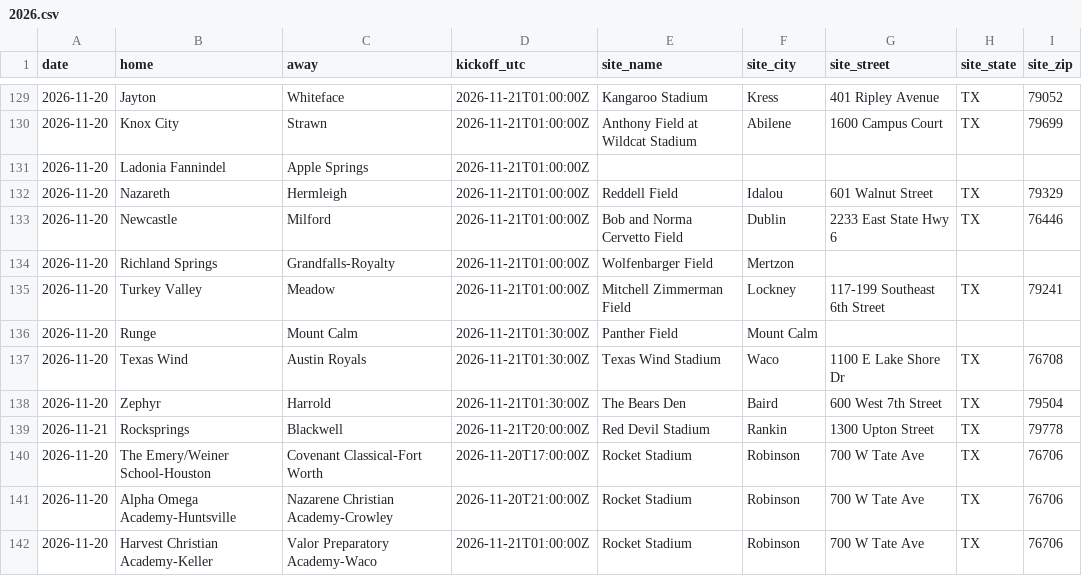
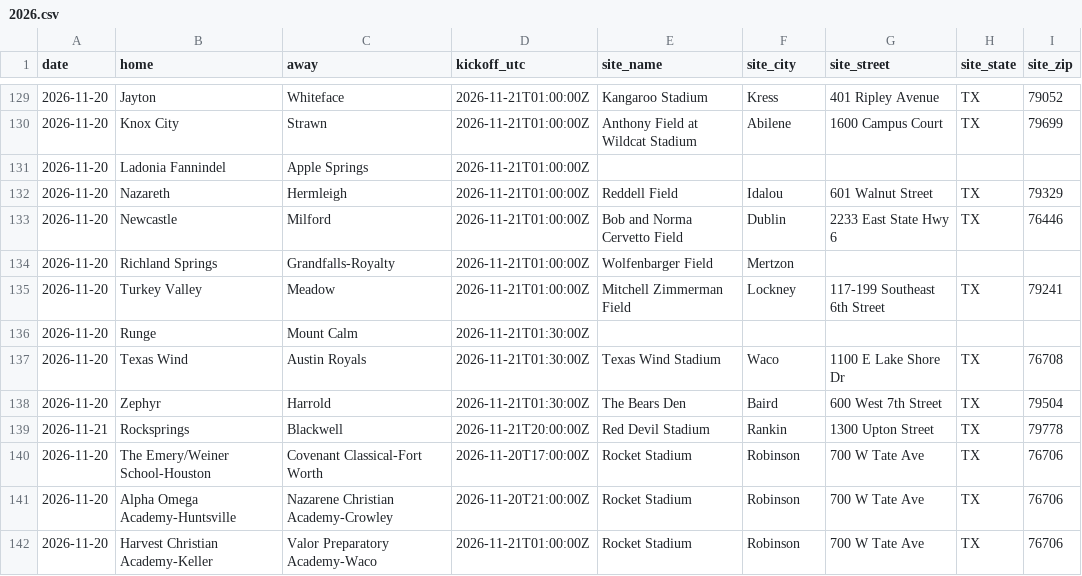
Before and after one commit to txsixman/txsixmanfootball, a CSV file: data/seed/game-details/2026.csv, drawn as a sheet; only a part is shown, gaps mark what is left out.

```diff
--- a/data/seed/game-details/2026.csv
+++ b/data/seed/game-details/2026.csv
@@ -135,3 +135,3 @@ date,home,away,kickoff_utc,site_name,site_city,site_street,site_state,site_zip
 2026-11-20,Turkey Valley,Meadow,2026-11-21T01:00:00Z,Mitchell Zimmerman Field,Lockney,117-199 Southeast 6th Street,TX,79241
-2026-11-20,Runge,Mount Calm,2026-11-21T01:30:00Z,Panther Field,Mount Calm,,,
+2026-11-20,Runge,Mount Calm,2026-11-21T01:30:00Z,,,,,
 2026-11-20,Texas Wind,Austin Royals,2026-11-21T01:30:00Z,Texas Wind Stadium,Waco,1100 E Lake Shore Dr,TX,76708
```
Also changed, not shown: 9 other files.
